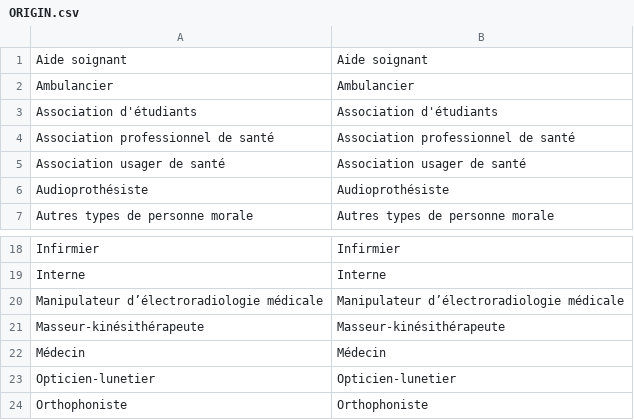
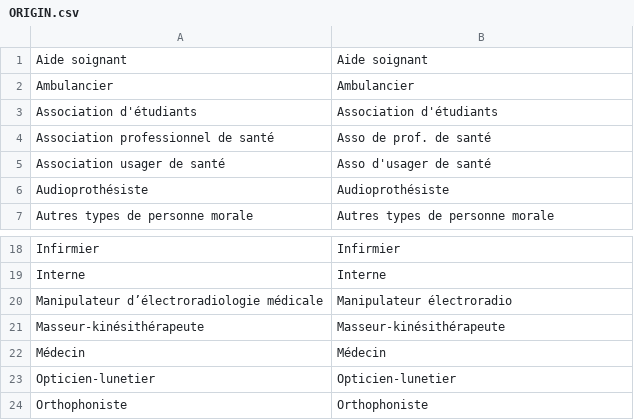
Before and after one commit to regardscitoyens/sunshine-data, a CSV file: data/unifier/ORIGIN.csv, drawn as a sheet; only a part is shown, gaps mark what is left out.

Commit message:
Reduice string length

```diff
--- a/data/unifier/ORIGIN.csv
+++ b/data/unifier/ORIGIN.csv
@@ -3,4 +3,4 @@ Ambulancier,Ambulancier
 Association d'étudiants,Association d'étudiants
-Association professionnel de santé,Association professionnel de santé
-Association usager de santé,Association usager de santé
+Association professionnel de santé,Asso de prof. de santé
+Association usager de santé,Asso d'usager de santé
 Audioprothésiste,Audioprothésiste
@@ -19,3 +19,3 @@ Infirmier,Infirmier
 Interne,Interne
-Manipulateur d’électroradiologie médicale,Manipulateur d’électroradiologie médicale
+Manipulateur d’électroradiologie médicale,Manipulateur électroradio
 Masseur-kinésithérapeute,Masseur-kinésithérapeute
```
